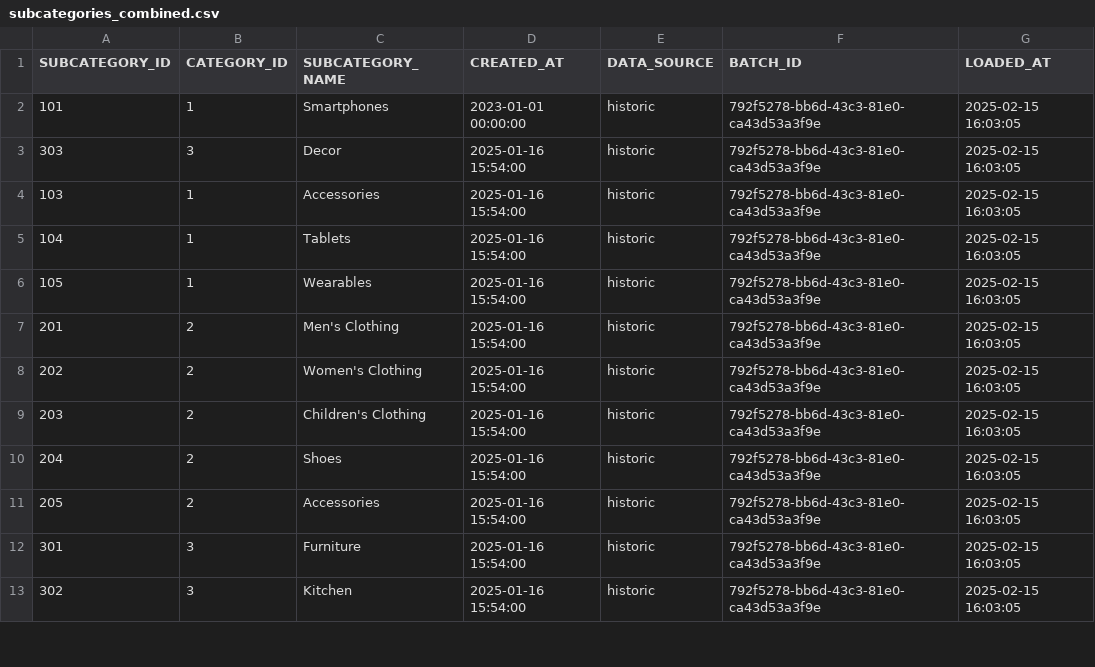
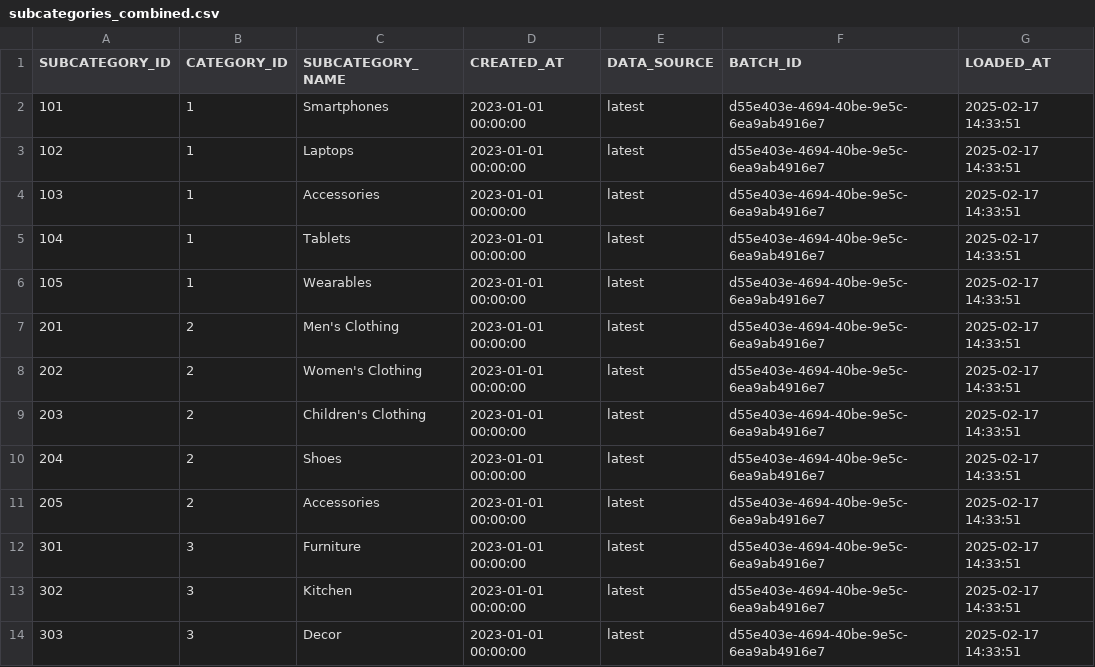
Before and after one commit to sclauguico/ecommerce-modern-data-stack, a CSV file: ingested_data/subcategories_combined.csv, drawn as a sheet; only a part is shown; the diff covers the shown part only.

```diff
--- a/ingested_data/subcategories_combined.csv
+++ b/ingested_data/subcategories_combined.csv
@@ -1,13 +1,14 @@
 SUBCATEGORY_ID,CATEGORY_ID,SUBCATEGORY_NAME,CREATED_AT,DATA_SOURCE,BATCH_ID,LOADED_AT
-101,1,Smartphones,2023-01-01 00:00:00,historic,792f5278-bb6d-43c3-81e0-ca43d53a3f9e,2025-02-15 16:03:05
-303,3,Decor,2025-01-16 15:54:00,historic,792f5278-bb6d-43c3-81e0-ca43d53a3f9e,2025-02-15 16:03:05
-103,1,Accessories,2025-01-16 15:54:00,historic,792f5278-bb6d-43c3-81e0-ca43d53a3f9e,2025-02-15 16:03:05
-104,1,Tablets,2025-01-16 15:54:00,historic,792f5278-bb6d-43c3-81e0-ca43d53a3f9e,2025-02-15 16:03:05
-105,1,Wearables,2025-01-16 15:54:00,historic,792f5278-bb6d-43c3-81e0-ca43d53a3f9e,2025-02-15 16:03:05
-201,2,Men's Clothing,2025-01-16 15:54:00,historic,792f5278-bb6d-43c3-81e0-ca43d53a3f9e,2025-02-15 16:03:05
-202,2,Women's Clothing,2025-01-16 15:54:00,historic,792f5278-bb6d-43c3-81e0-ca43d53a3f9e,2025-02-15 16:03:05
-203,2,Children's Clothing,2025-01-16 15:54:00,historic,792f5278-bb6d-43c3-81e0-ca43d53a3f9e,2025-02-15 16:03:05
-204,2,Shoes,2025-01-16 15:54:00,historic,792f5278-bb6d-43c3-81e0-ca43d53a3f9e,2025-02-15 16:03:05
-205,2,Accessories,2025-01-16 15:54:00,historic,792f5278-bb6d-43c3-81e0-ca43d53a3f9e,2025-02-15 16:03:05
-301,3,Furniture,2025-01-16 15:54:00,historic,792f5278-bb6d-43c3-81e0-ca43d53a3f9e,2025-02-15 16:03:05
-302,3,Kitchen,2025-01-16 15:54:00,historic,792f5278-bb6d-43c3-81e0-ca43d53a3f9e,2025-02-15 16:03:05
+101,1,Smartphones,2023-01-01 00:00:00,latest,d55e403e-4694-40be-9e5c-6ea9ab4916e7,2025-02-17 14:33:51
+102,1,Laptops,2023-01-01 00:00:00,latest,d55e403e-4694-40be-9e5c-6ea9ab4916e7,2025-02-17 14:33:51
+103,1,Accessories,2023-01-01 00:00:00,latest,d55e403e-4694-40be-9e5c-6ea9ab4916e7,2025-02-17 14:33:51
+104,1,Tablets,2023-01-01 00:00:00,latest,d55e403e-4694-40be-9e5c-6ea9ab4916e7,2025-02-17 14:33:51
+105,1,Wearables,2023-01-01 00:00:00,latest,d55e403e-4694-40be-9e5c-6ea9ab4916e7,2025-02-17 14:33:51
+201,2,Men's Clothing,2023-01-01 00:00:00,latest,d55e403e-4694-40be-9e5c-6ea9ab4916e7,2025-02-17 14:33:51
+202,2,Women's Clothing,2023-01-01 00:00:00,latest,d55e403e-4694-40be-9e5c-6ea9ab4916e7,2025-02-17 14:33:51
+203,2,Children's Clothing,2023-01-01 00:00:00,latest,d55e403e-4694-40be-9e5c-6ea9ab4916e7,2025-02-17 14:33:51
+204,2,Shoes,2023-01-01 00:00:00,latest,d55e403e-4694-40be-9e5c-6ea9ab4916e7,2025-02-17 14:33:51
+205,2,Accessories,2023-01-01 00:00:00,latest,d55e403e-4694-40be-9e5c-6ea9ab4916e7,2025-02-17 14:33:51
+301,3,Furniture,2023-01-01 00:00:00,latest,d55e403e-4694-40be-9e5c-6ea9ab4916e7,2025-02-17 14:33:51
+302,3,Kitchen,2023-01-01 00:00:00,latest,d55e403e-4694-40be-9e5c-6ea9ab4916e7,2025-02-17 14:33:51
+303,3,Decor,2023-01-01 00:00:00,latest,d55e403e-4694-40be-9e5c-6ea9ab4916e7,2025-02-17 14:33:51
```
Also changed, not shown: 1 removed row and 47 edited cells elsewhere in this file, generated_historic_data/products.csv, ingested_data/categories_combined.csv, 14 other files.
